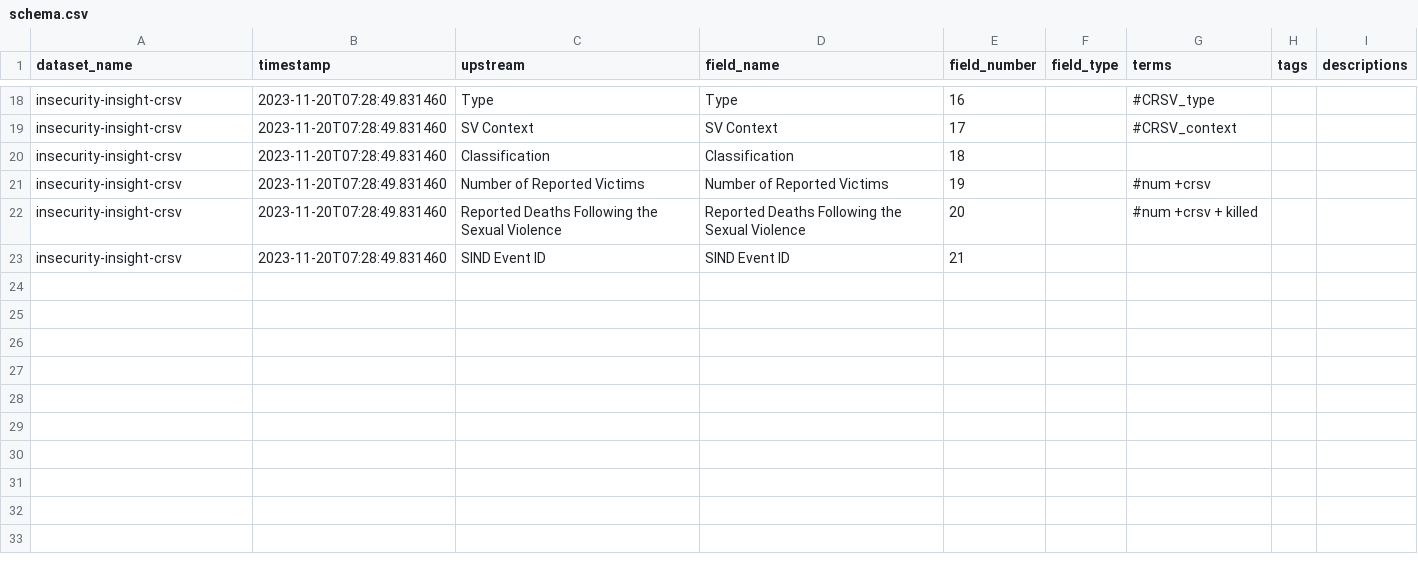
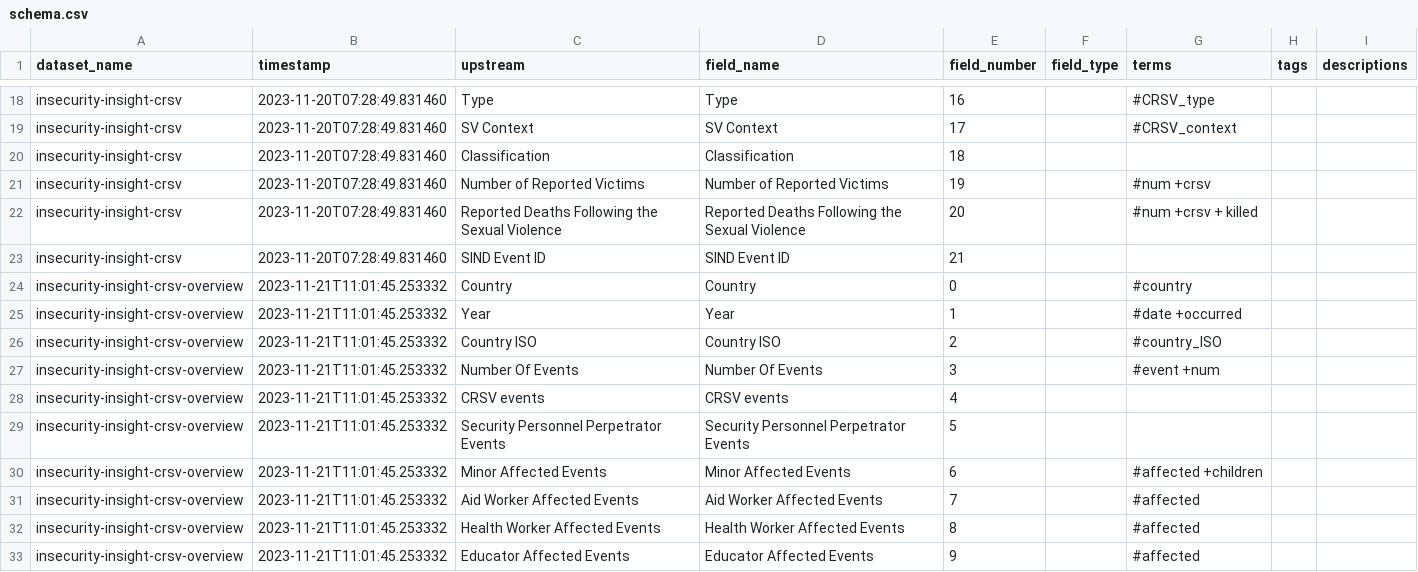
Before and after one commit to OCHA-DAP/hdx-scraper-insecurity-insight, a CSV file: src/hdx_scraper_insecurity_insight/metadata/schema.csv, drawn as a sheet; only a part is shown, gaps mark what is left out; the diff names each change by its address in the sheet, - before the commit and + after, or states it on an @@ line.

Commit message:
Generate a SV overview file

```diff
--- a/src/hdx_scraper_insecurity_insight/metadata/schema.csv
+++ b/src/hdx_scraper_insecurity_insight/metadata/schema.csv
+row 24: insecurity-insight-crsv-overview | 2023-11-21T11:01:45.253332 | Country | Country | 0 |  | #country
+row 25: insecurity-insight-crsv-overview | 2023-11-21T11:01:45.253332 | Year | Year | 1 |  | #date +occurred
+row 26: insecurity-insight-crsv-overview | 2023-11-21T11:01:45.253332 | Country ISO | Country ISO | 2 |  | #country_ISO
+row 27: insecurity-insight-crsv-overview | 2023-11-21T11:01:45.253332 | Number Of Events | Number Of Events | 3 |  | #event +num
+row 28: insecurity-insight-crsv-overview | 2023-11-21T11:01:45.253332 | CRSV events | CRSV events | 4
+row 29: insecurity-insight-crsv-overview | 2023-11-21T11:01:45.253332 | Security Personnel Perpetrator Events | Security Personnel Perpetrator Events | 5
+row 30: insecurity-insight-crsv-overview | 2023-11-21T11:01:45.253332 | Minor Affected Events | Minor Affected Events | 6 |  | #affected +children
+row 31: insecurity-insight-crsv-overview | 2023-11-21T11:01:45.253332 | Aid Worker Affected Events | Aid Worker Affected Events | 7 |  | #affected
+row 32: insecurity-insight-crsv-overview | 2023-11-21T11:01:45.253332 | Health Worker Affected Events | Health Worker Affected Events | 8 |  | #affected
+row 33: insecurity-insight-crsv-overview | 2023-11-21T11:01:45.253332 | Educator Affected Events | Educator Affected Events | 9 |  | #affected
```
Also changed, not shown: src/hdx_scraper_insecurity_insight/metadata/attributes.csv, 2 other files.
